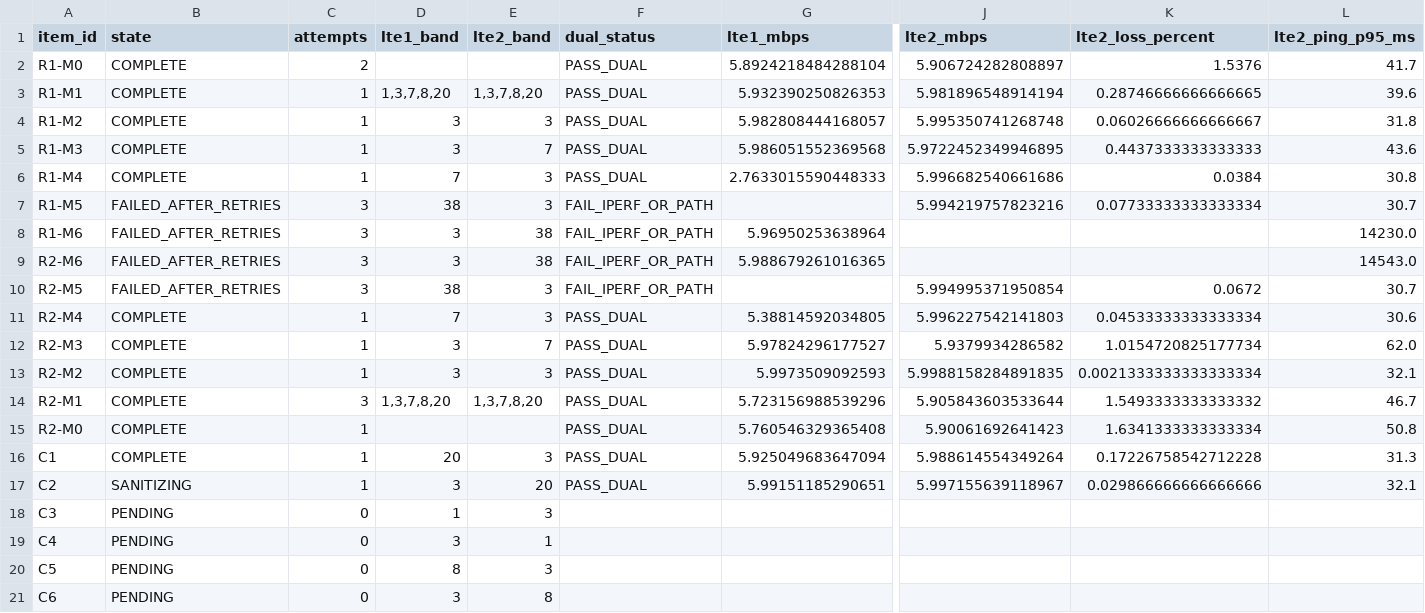
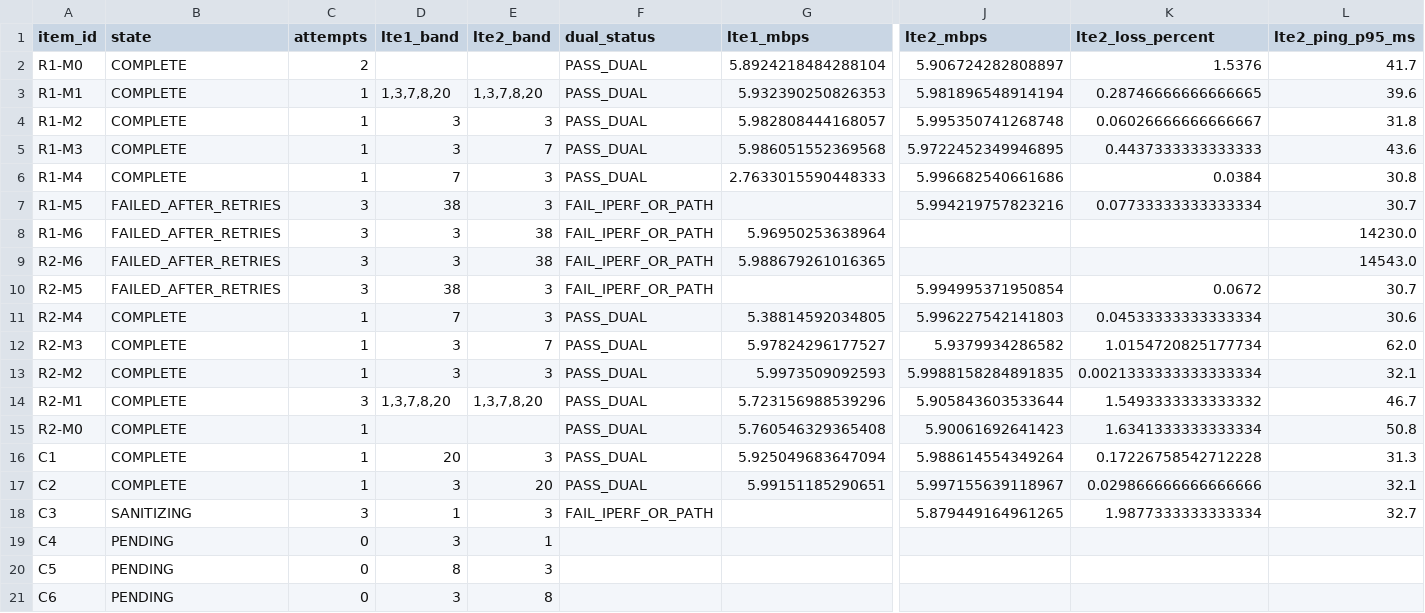
Before and after one commit to madisvorklaev/ltap-lte-testbench, a CSV file: results-public/band-matrix-7.24rc3/matrix_summary.csv, drawn as a sheet; only a part is shown, gaps mark what is left out; the diff names each change by its address in the sheet, - before the commit and + after, or states it on an @@ line.

Commit message:
band-matrix: failed C3

```diff
--- a/results-public/band-matrix-7.24rc3/matrix_summary.csv
+++ b/results-public/band-matrix-7.24rc3/matrix_summary.csv
-B17 (state): SANITIZING
+B17 (state): COMPLETE
-B18 (state): PENDING
+B18 (state): SANITIZING
-C18 (attempts): 0
+C18 (attempts): 3
-F18 (dual_status): (empty)
+F18 (dual_status): FAIL_IPERF_OR_PATH
-J18 (lte2_mbps): (empty)
+J18 (lte2_mbps): 5.879449164961265
-K18 (lte2_loss_percent): (empty)
+K18 (lte2_loss_percent): 1.9877333333333334
-L18 (lte2_ping_p95_ms): (empty)
+L18 (lte2_ping_p95_ms): 32.7
```
Also changed, not shown: 14 other files.
